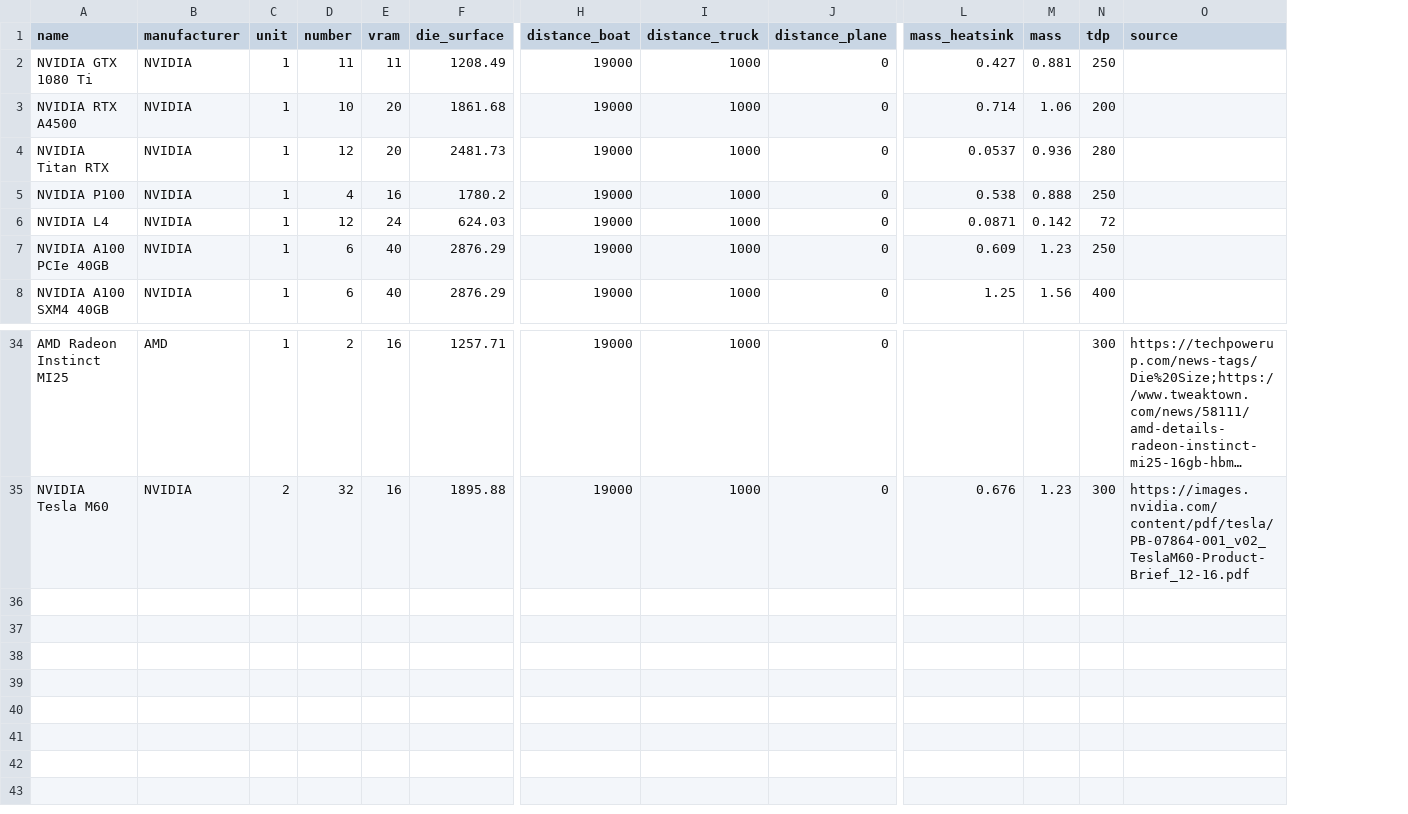
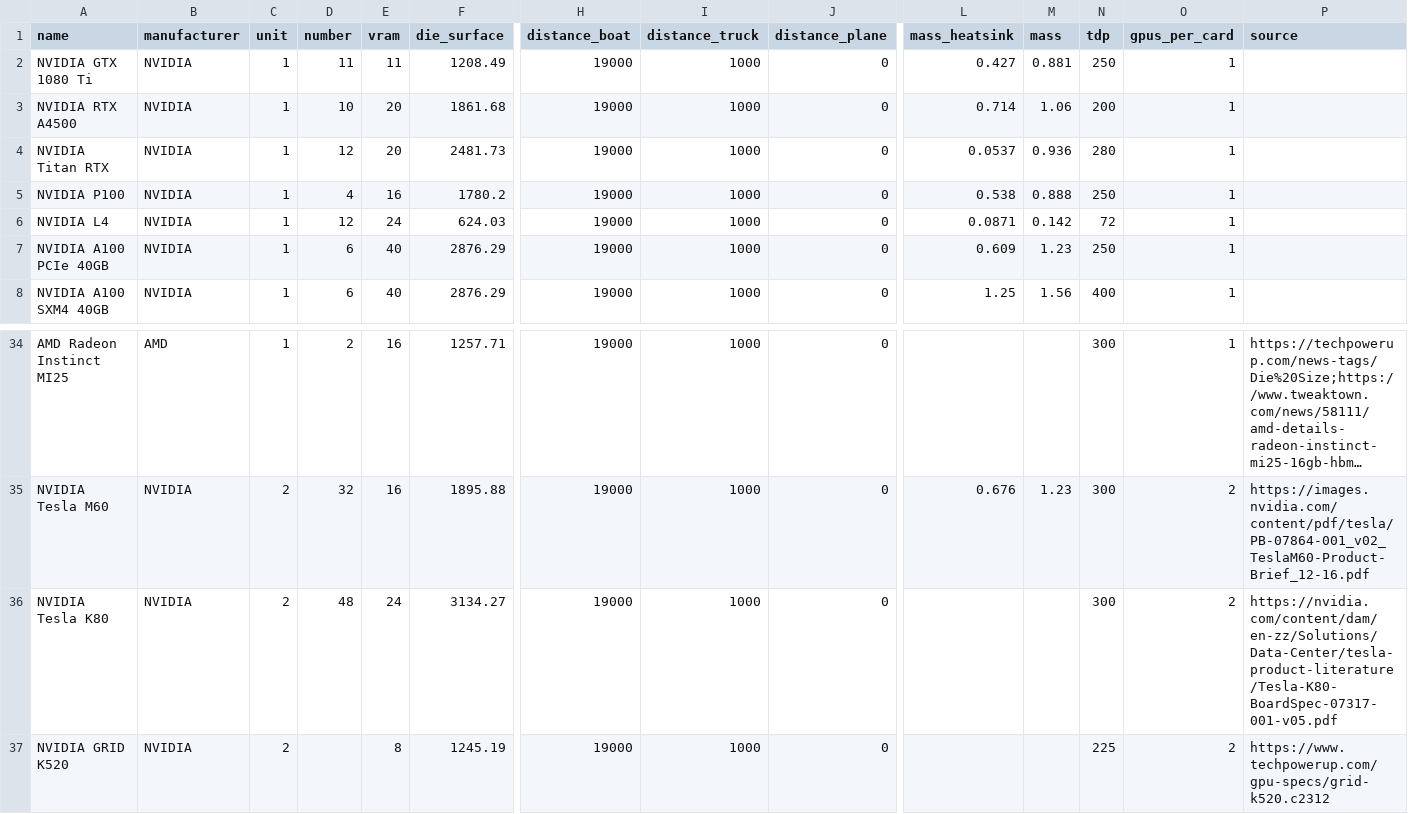
Before and after one commit to Boavizta/boaviztapi, a CSV file: boaviztapi/data/crowdsourcing/gpu_specs.csv, drawn as a sheet; only a part is shown, gaps mark what is left out; long unchanged cells end in …; rows hold the shown columns only; the diff names each change by its address in the sheet, - before the commit and + after, or states it on an @@ line.

```diff
--- a/boaviztapi/data/crowdsourcing/gpu_specs.csv
+++ b/boaviztapi/data/crowdsourcing/gpu_specs.csv
+column O (gpus_per_card), rows 2-8: all 1; rows 34-35: 1 | 2
+row 36: NVIDIA Tesla K80 | NVIDIA | 2 | 48 | 24 | 3134.27 | 19000 | 1000 | 0 |  |  | 300 | 2 | https://nvidia.com/content/dam/en-zz/Solutions/Data-Center/tesla-product-literature/Tesla-K80-BoardSpec-07317-001-v05.pdf
+row 37: NVIDIA GRID K520 | NVIDIA | 2 |  | 8 | 1245.19 | 19000 | 1000 | 0 |  |  | 225 | 2 | https://www.techpowerup.com/gpu-specs/grid-k520.c2312
```
Also changed, not shown: boaviztapi/data/archetypes/server.csv, 12 other files.
